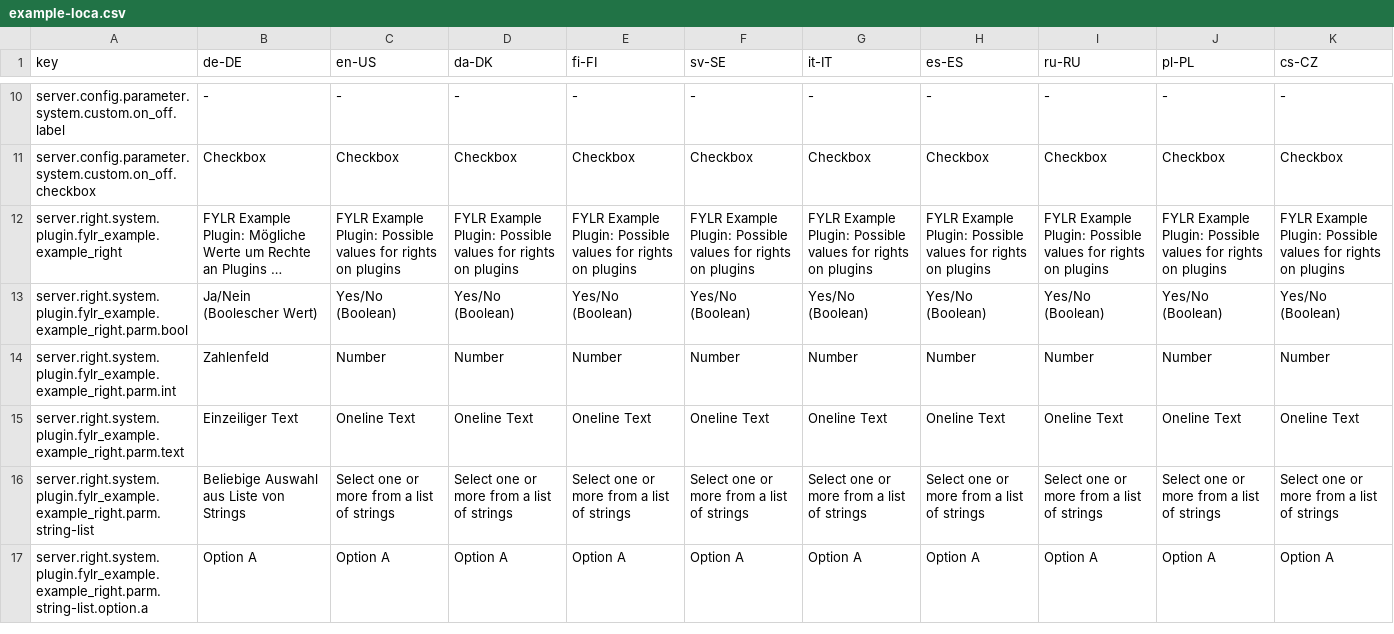
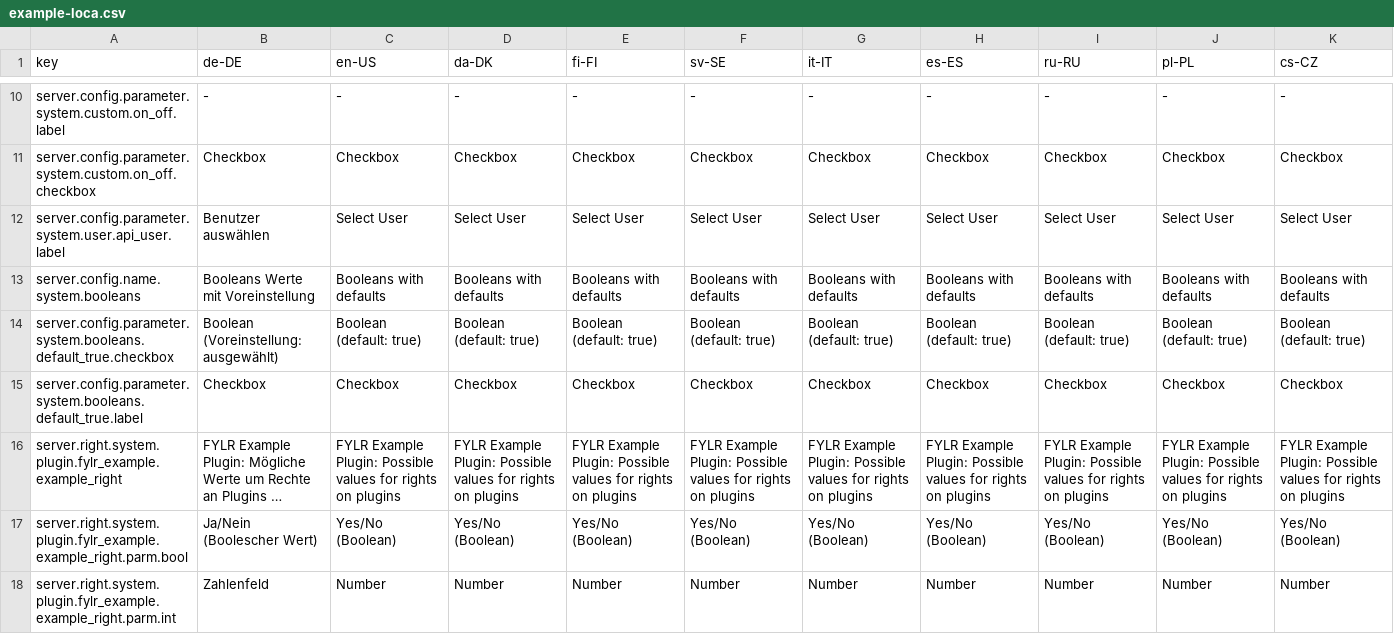
Before and after one commit to programmfabrik/fylr-plugin-example, a CSV file: l10n/example-loca.csv, drawn as a sheet; only a part is shown, gaps mark what is left out; the shorter side is filled out with more unchanged rows; long unchanged cells end in …; the diff names each change by its address in the sheet, - before the commit and + after, or states it on an @@ line.

Commit message:
added some missing loca

```diff
--- a/l10n/example-loca.csv
+++ b/l10n/example-loca.csv
+row 12: server.config.parameter.system.user.api_user.label | Benutzer auswählen | Select User | Select User | Select User | Select User | Select User | Select User | Select User | Select User | Select User
+row 13: server.config.name.system.booleans | Booleans Werte mit Voreinstellung | Booleans with defaults | Booleans with defaults | Booleans with defaults | Booleans with defaults | Booleans with defaults | Booleans with defaults | Booleans with defaults | Booleans with defaults | Booleans with defaults
+row 14: server.config.parameter.system.booleans.default_true.checkbox | Boolean (Voreinstellung: ausgewählt) | Boolean (default: true) | Boolean (default: true) | Boolean (default: true) | Boolean (default: true) | Boolean (default: true) | Boolean (default: true) | Boolean (default: true) | Boolean (default: true) | Boolean (default: true)
+row 15: server.config.parameter.system.booleans.default_true.label | Checkbox | Checkbox | Checkbox | Checkbox | Checkbox | Checkbox | Checkbox | Checkbox | Checkbox | Checkbox
```
